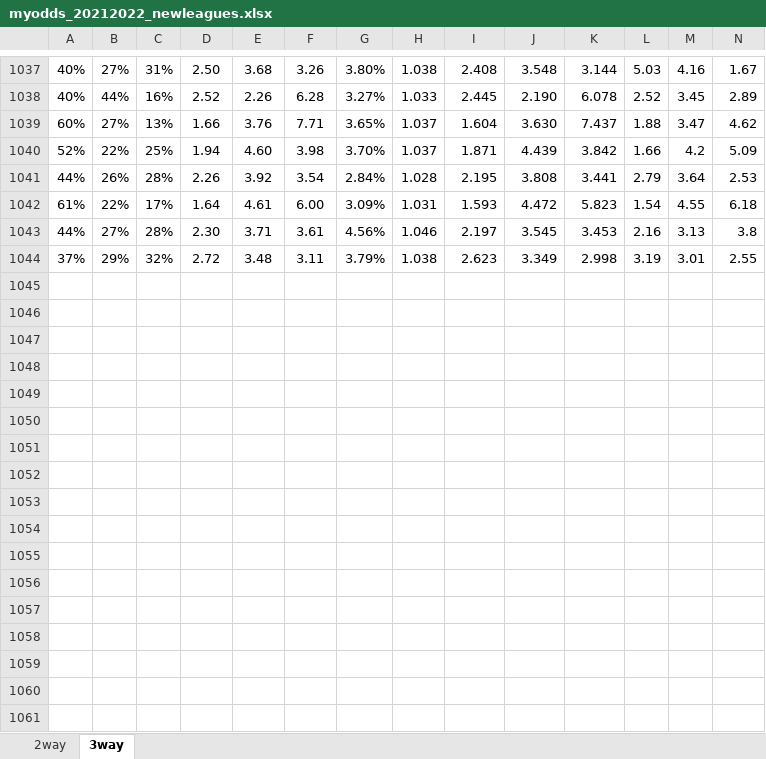
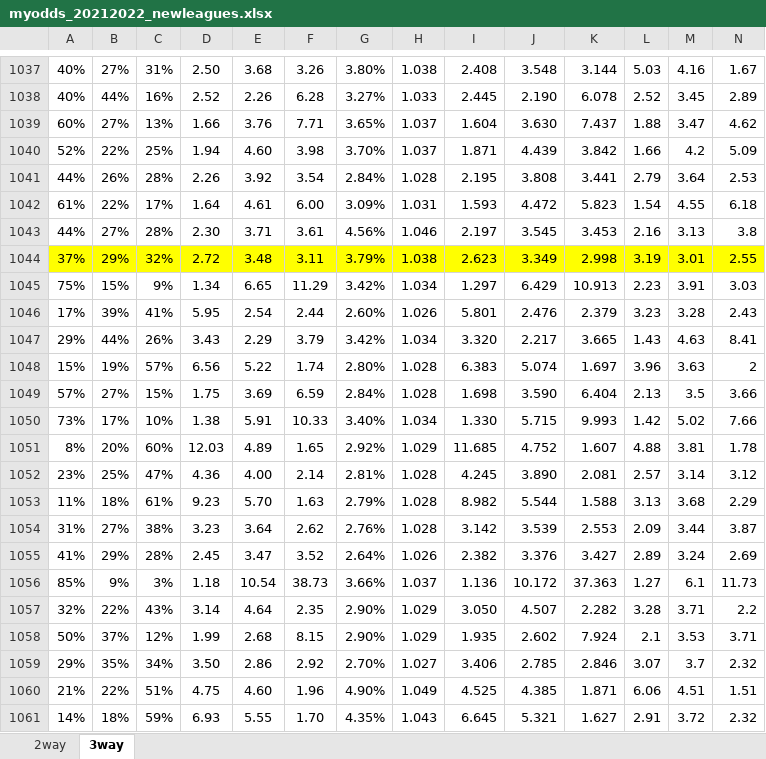
Before and after one commit to gitboyzorro5/FDAS, an Excel workbook: myodds_20212022_newleagues.xlsx, sheet 3way, drawn as a sheet; only a part is shown, gaps mark what is left out; values as stored, in another font and other column widths than the file's, no borders; rows hold the shown columns only; the diff covers the shown part only; the diff names each change by its address in the sheet, - before the commit and + after, or states it on an @@ line.

```diff
--- a/myodds_20212022_newleagues.xlsx (sheet 3way)
+++ b/myodds_20212022_newleagues.xlsx (sheet 3way)
-A1044:N1044 fill: none
+A1044:N1044 fill: #FFFF00
+row 1045: 75% | 15% | 9% | 1.34 | 6.65 | 11.29 | 3.42% | 1.034 | 1.297 | 6.429 | 10.913 | 2.23 | 3.91 | 3.03
+row 1046: 17% | 39% | 41% | 5.95 | 2.54 | 2.44 | 2.60% | 1.026 | 5.801 | 2.476 | 2.379 | 3.23 | 3.28 | 2.43
+row 1047: 29% | 44% | 26% | 3.43 | 2.29 | 3.79 | 3.42% | 1.034 | 3.320 | 2.217 | 3.665 | 1.43 | 4.63 | 8.41
+row 1048: 15% | 19% | 57% | 6.56 | 5.22 | 1.74 | 2.80% | 1.028 | 6.383 | 5.074 | 1.697 | 3.96 | 3.63 | 2
+row 1049: 57% | 27% | 15% | 1.75 | 3.69 | 6.59 | 2.84% | 1.028 | 1.698 | 3.590 | 6.404 | 2.13 | 3.5 | 3.66
+row 1050: 73% | 17% | 10% | 1.38 | 5.91 | 10.33 | 3.40% | 1.034 | 1.330 | 5.715 | 9.993 | 1.42 | 5.02 | 7.66
+row 1051: 8% | 20% | 60% | 12.03 | 4.89 | 1.65 | 2.92% | 1.029 | 11.685 | 4.752 | 1.607 | 4.88 | 3.81 | 1.78
+row 1052: 23% | 25% | 47% | 4.36 | 4.00 | 2.14 | 2.81% | 1.028 | 4.245 | 3.890 | 2.081 | 2.57 | 3.14 | 3.12
+row 1053: 11% | 18% | 61% | 9.23 | 5.70 | 1.63 | 2.79% | 1.028 | 8.982 | 5.544 | 1.588 | 3.13 | 3.68 | 2.29
+row 1054: 31% | 27% | 38% | 3.23 | 3.64 | 2.62 | 2.76% | 1.028 | 3.142 | 3.539 | 2.553 | 2.09 | 3.44 | 3.87
+row 1055: 41% | 29% | 28% | 2.45 | 3.47 | 3.52 | 2.64% | 1.026 | 2.382 | 3.376 | 3.427 | 2.89 | 3.24 | 2.69
+row 1056: 85% | 9% | 3% | 1.18 | 10.54 | 38.73 | 3.66% | 1.037 | 1.136 | 10.172 | 37.363 | 1.27 | 6.1 | 11.73
+row 1057: 32% | 22% | 43% | 3.14 | 4.64 | 2.35 | 2.90% | 1.029 | 3.050 | 4.507 | 2.282 | 3.28 | 3.71 | 2.2
+row 1058: 50% | 37% | 12% | 1.99 | 2.68 | 8.15 | 2.90% | 1.029 | 1.935 | 2.602 | 7.924 | 2.1 | 3.53 | 3.71
+row 1059: 29% | 35% | 34% | 3.50 | 2.86 | 2.92 | 2.70% | 1.027 | 3.406 | 2.785 | 2.846 | 3.07 | 3.7 | 2.32
+row 1060: 21% | 22% | 51% | 4.75 | 4.60 | 1.96 | 4.90% | 1.049 | 4.525 | 4.385 | 1.871 | 6.06 | 4.51 | 1.51
+row 1061: 14% | 18% | 59% | 6.93 | 5.55 | 1.70 | 4.35% | 1.043 | 6.645 | 5.321 | 1.627 | 2.91 | 3.72 | 2.32
```
Also changed, not shown: 11 added rows and cell formats elsewhere in this sheet, sheet 2way, CS generator.xlsx, 8 other files.
